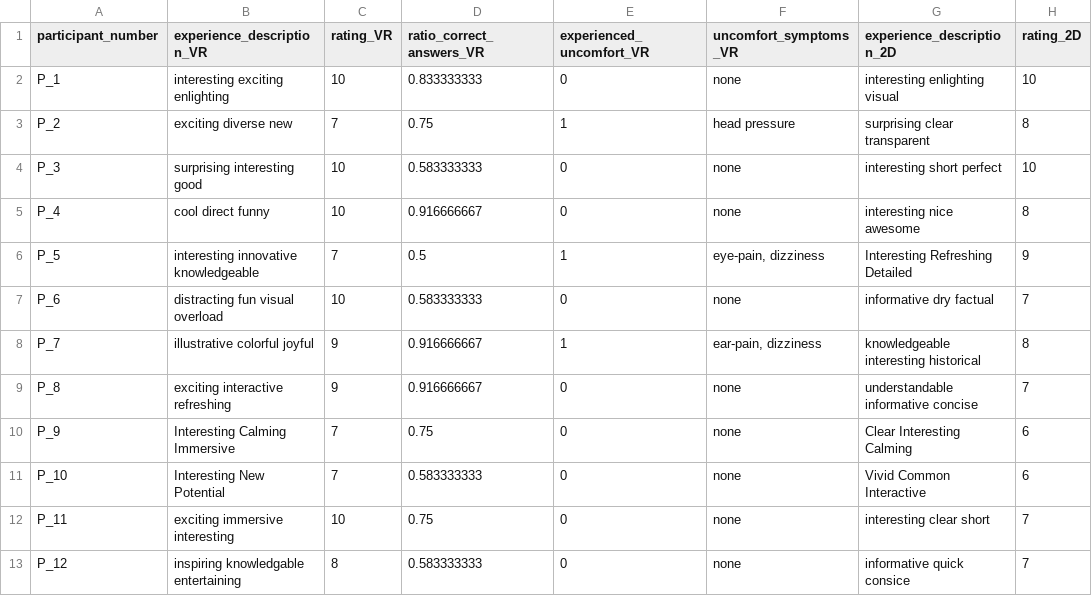
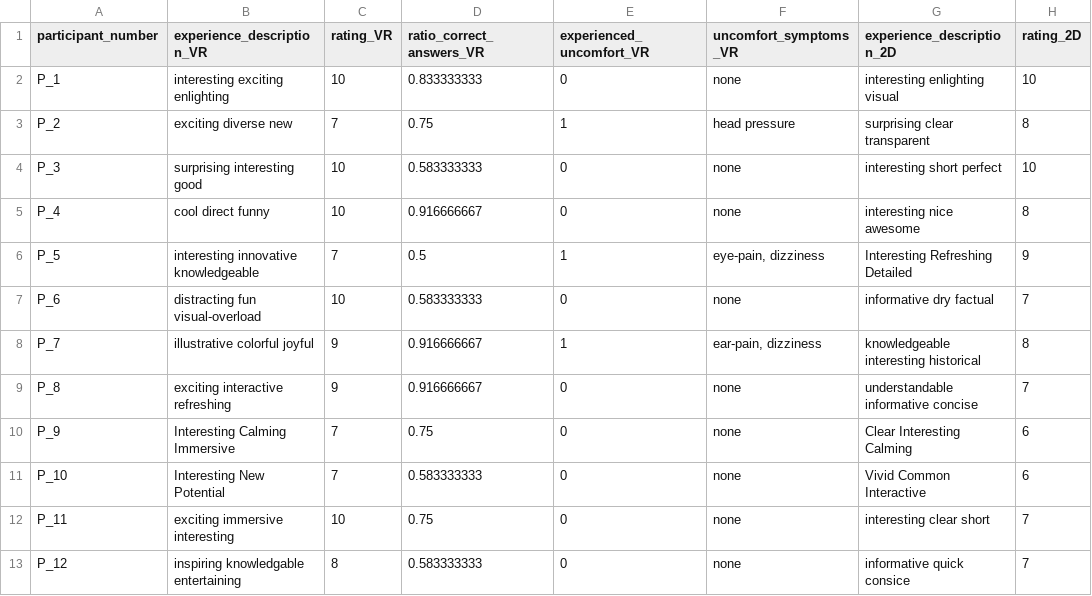
Before and after one commit to dario-x/history_seven, a CSV file: analysis/data/questionaire_results_per_participant.csv, drawn as a sheet; only a part is shown; the diff names each change by its address in the sheet, - before the commit and + after, or states it on an @@ line.

```diff
--- a/analysis/data/questionaire_results_per_participant.csv
+++ b/analysis/data/questionaire_results_per_participant.csv
-B7 (experience_description_VR): distracting fun visual overload
+B7 (experience_description_VR): distracting fun visual-overload
```
Also changed, not shown: 31 other files.
